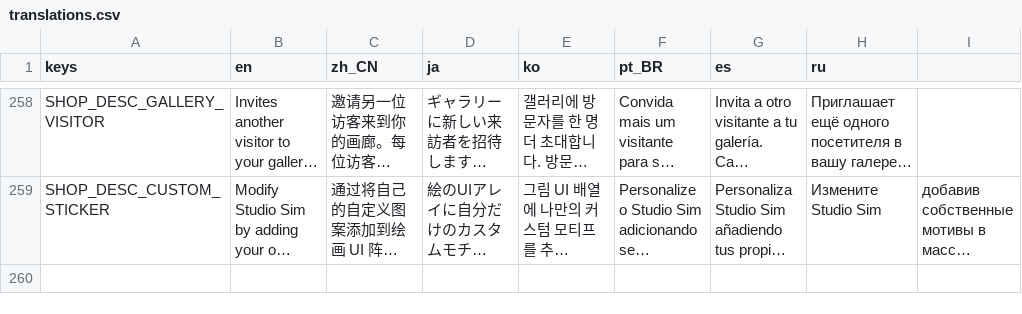
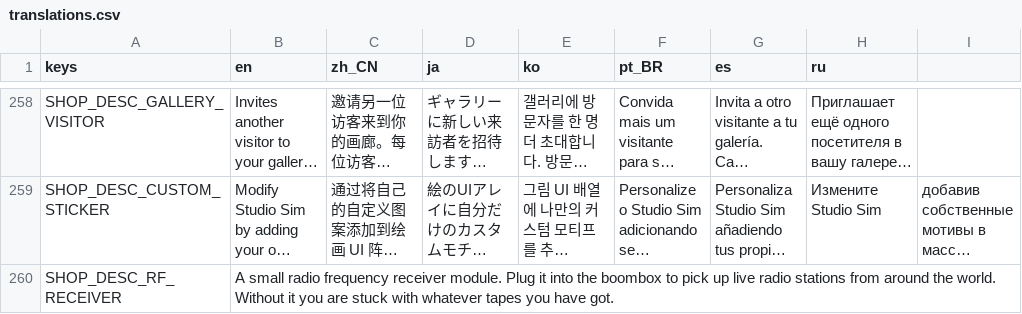
Before and after one commit to webgnar/studio-sim-godot, a CSV file: translations/translations.csv, drawn as a sheet; only a part is shown, gaps mark what is left out; long unchanged cells end in …; the diff names each change by its address in the sheet, - before the commit and + after, or states it on an @@ line.

Commit message:
added RF receiver

```diff
--- a/translations/translations.csv
+++ b/translations/translations.csv
+row 260: SHOP_DESC_RF_RECEIVER | A small radio frequency receiver module. Plug it into the boombox to pick up live radio stations from around the world. Without it you are stuck with whatever tapes you have got.
```
Also changed, not shown: 8 other files.
